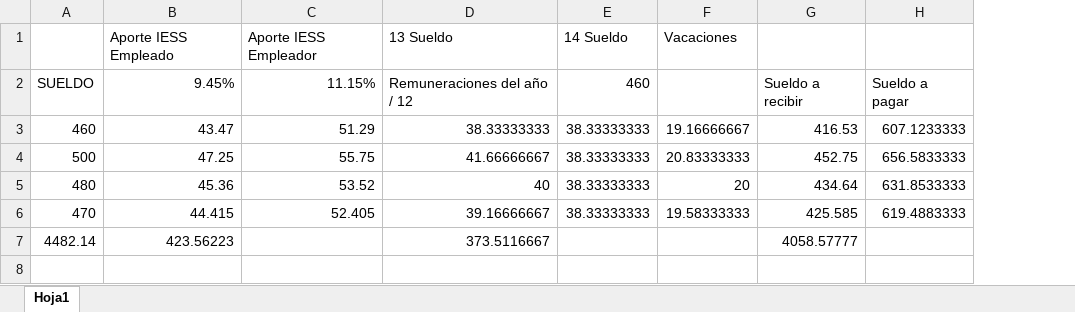
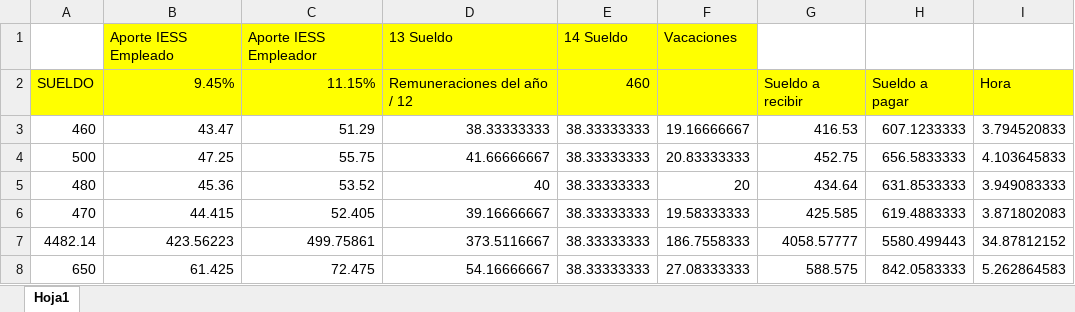
Before and after one commit to KELVINEITOR458/Modulo5, an Excel workbook: Finanzas/Clculo de sueldo y IESS.xlsx, sheet Hoja1, drawn as a sheet; values as stored, in another font and other column widths than the file's, no borders; the diff names each change by its address in the sheet, - before the commit and + after, or states it on an @@ line.

Commit message:
modificado 1 cosa del excel

```diff
--- a/Finanzas/Clculo de sueldo y IESS.xlsx (sheet Hoja1)
+++ b/Finanzas/Clculo de sueldo y IESS.xlsx (sheet Hoja1)
+column I, rows 2-7: Hora | 3.794520833 | 4.103645833 | 3.949083333 | 3.871802083 | 34.87812152
-B1:F1 fill: none
+B1:F1 fill: #FFFF00
-A2:H2 fill: none
+A2:H2 fill: #FFFF00
-C7: (empty)
+C7: 499.75861
-E7: (empty)
+E7: 38.33333333
-F7: (empty)
+F7: 186.7558333
-H7: (empty)
+H7: 5580.499443
+row 8: 650 | 61.425 | 72.475 | 54.16666667 | 38.33333333 | 27.08333333 | 588.575 | 842.0583333 | 5.262864583
```
